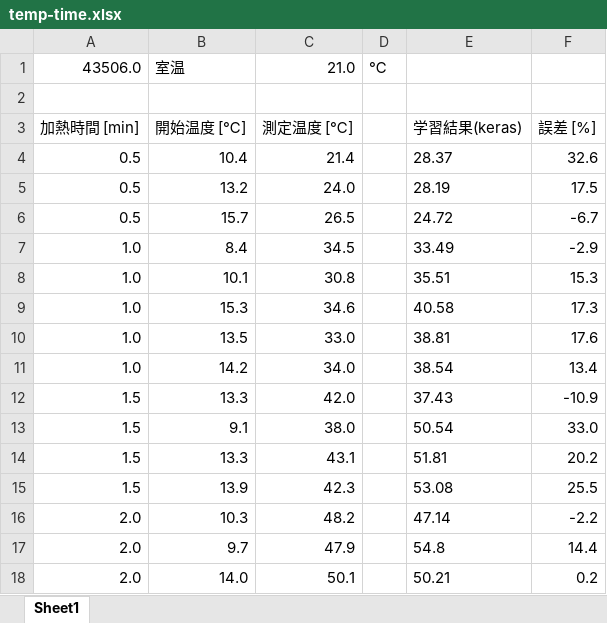
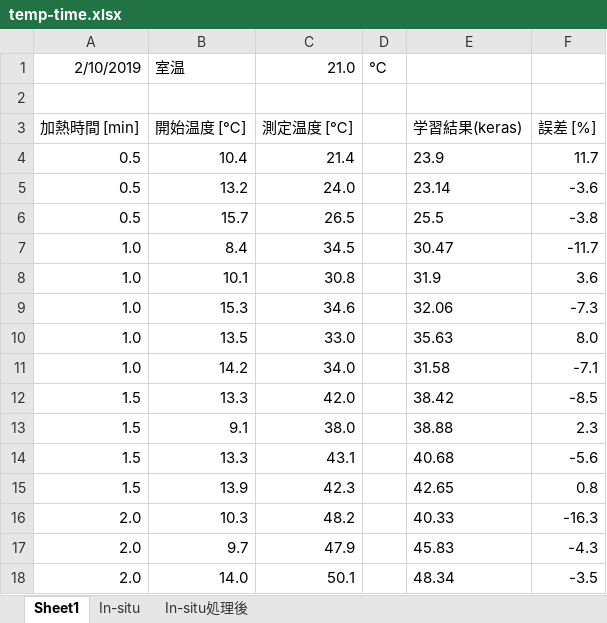
Before and after one commit to ac-yasushi/measure_temp_Tfal, an Excel workbook: temp-time.xlsx, sheet Sheet1, drawn as a sheet; only a part is shown; values as stored, in another font and other column widths than the file's, no borders; charts and pictures not drawn; the diff covers the shown part only; the diff names each change by its address in the sheet, - before the commit and + after, or states it on an @@ line.

```diff
--- a/temp-time.xlsx (sheet Sheet1)
+++ b/temp-time.xlsx (sheet Sheet1)
+sheet tab: In-situ
+sheet tab: In-situ処理後
-A1: 43506.0
+A1: 2/10/2019
-E4: 28.37
+E4: 23.9
-F4: 32.6
+F4: 11.7
-E5: 28.19
+E5: 23.14
-F5: 17.5
+F5: -3.6
-E6: 24.72
+E6: 25.5
-F6: -6.7
+F6: -3.8
-E7: 33.49
+E7: 30.47
-F7: -2.9
+F7: -11.7
-E8: 35.51
+E8: 31.9
-F8: 15.3
+F8: 3.6
-E9: 40.58
+E9: 32.06
-F9: 17.3
+F9: -7.3
-E10: 38.81
+E10: 35.63
-F10: 17.6
+F10: 8.0
-E11: 38.54
+E11: 31.58
-F11: 13.4
+F11: -7.1
-E12: 37.43
+E12: 38.42
-F12: -10.9
+F12: -8.5
-E13: 50.54
+E13: 38.88
-F13: 33.0
+F13: 2.3
-E14: 51.81
+E14: 40.68
-F14: 20.2
+F14: -5.6
-E15: 53.08
+E15: 42.65
-F15: 25.5
+F15: 0.8
-E16: 47.14
+E16: 40.33
-F16: -2.2
+F16: -16.3
-E17: 54.8
+E17: 45.83
-F17: 14.4
+F17: -4.3
-E18: 50.21
+E18: 48.34
-F18: 0.2
+F18: -3.5
```
Also changed, not shown: 72 edited cells elsewhere in this sheet, charts or pictures, 3 other files.
